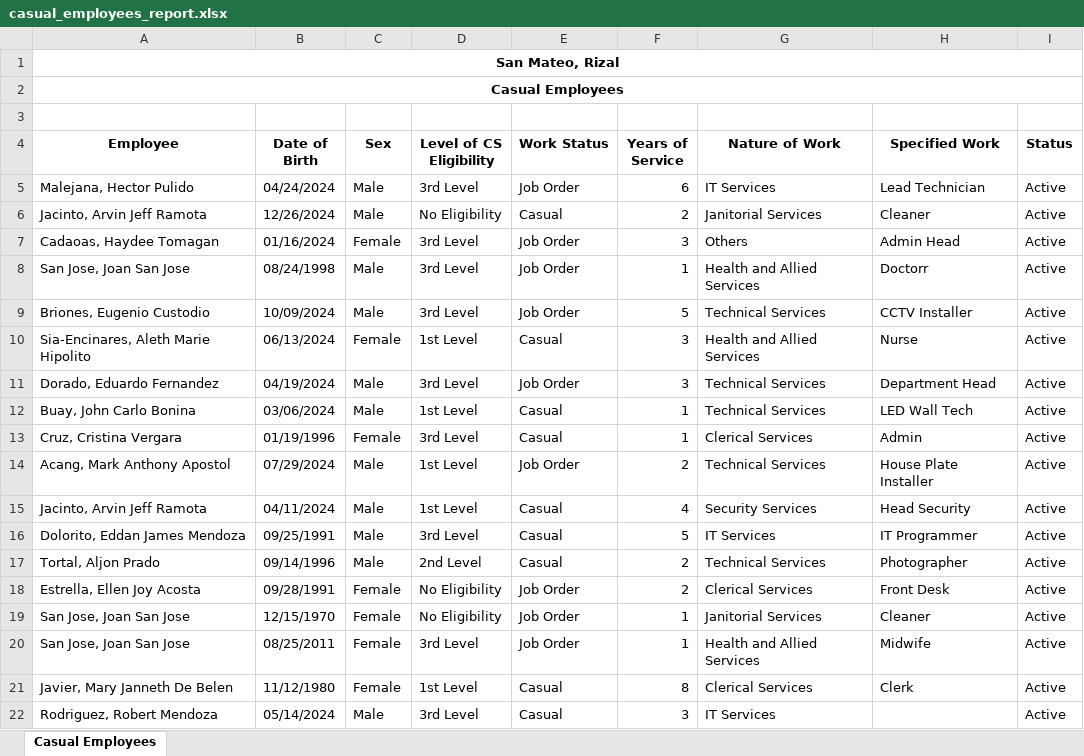
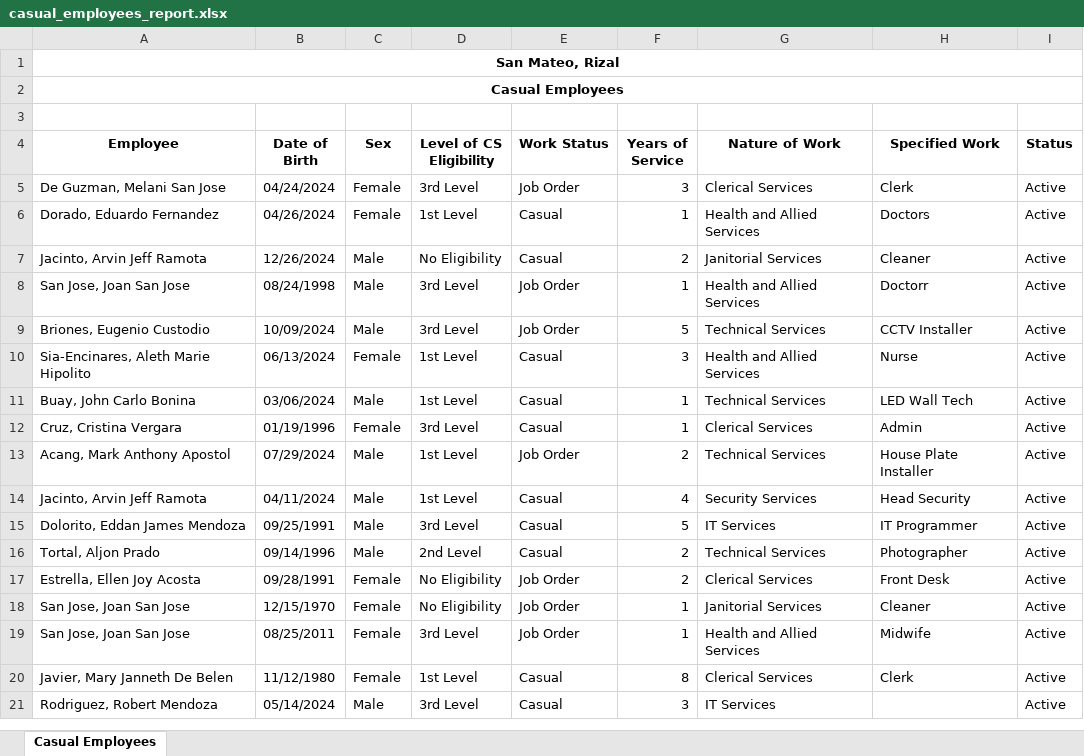
Before and after one commit to INN0C0DE/smr-hrpayslip, an Excel workbook: pages/payslip/casual/casual_employees_report.xlsx, sheet Casual Employees, drawn as a sheet; values as stored, in another font and other column widths than the file's, no borders; removed rows and columns are numbered as before the commit, all else as after; the diff names each change by its address in the sheet, - before the commit and + after, or states it on an @@ line.

```diff
--- a/pages/payslip/casual/casual_employees_report.xlsx (sheet Casual Employees)
+++ b/pages/payslip/casual/casual_employees_report.xlsx (sheet Casual Employees)
-A5 (Employee): Malejana, Hector Pulido
+A5 (Employee): De Guzman, Melani San Jose
-C5 (Sex): Male
+C5 (Sex): Female
-F5 (Years of Service): 6
+F5 (Years of Service): 3
-G5 (Nature of Work): IT Services
+G5 (Nature of Work): Clerical Services
-H5 (Specified Work): Lead Technician
+H5 (Specified Work): Clerk
+row 6: Dorado, Eduardo Fernandez | 04/26/2024 | Female | 1st Level | Casual | 1 | Health and Allied Services | Doctors | Active
-row 7: Cadaoas, Haydee Tomagan | 01/16/2024 | Female | 3rd Level | Job Order | 3 | Others | Admin Head | Active
-row 11: Dorado, Eduardo Fernandez | 04/19/2024 | Male | 3rd Level | Job Order | 3 | Technical Services | Department Head | Active
```
Also changed, not shown: pages/payslip/permanent/permanent_employees_report.xlsx, 3 other files.
